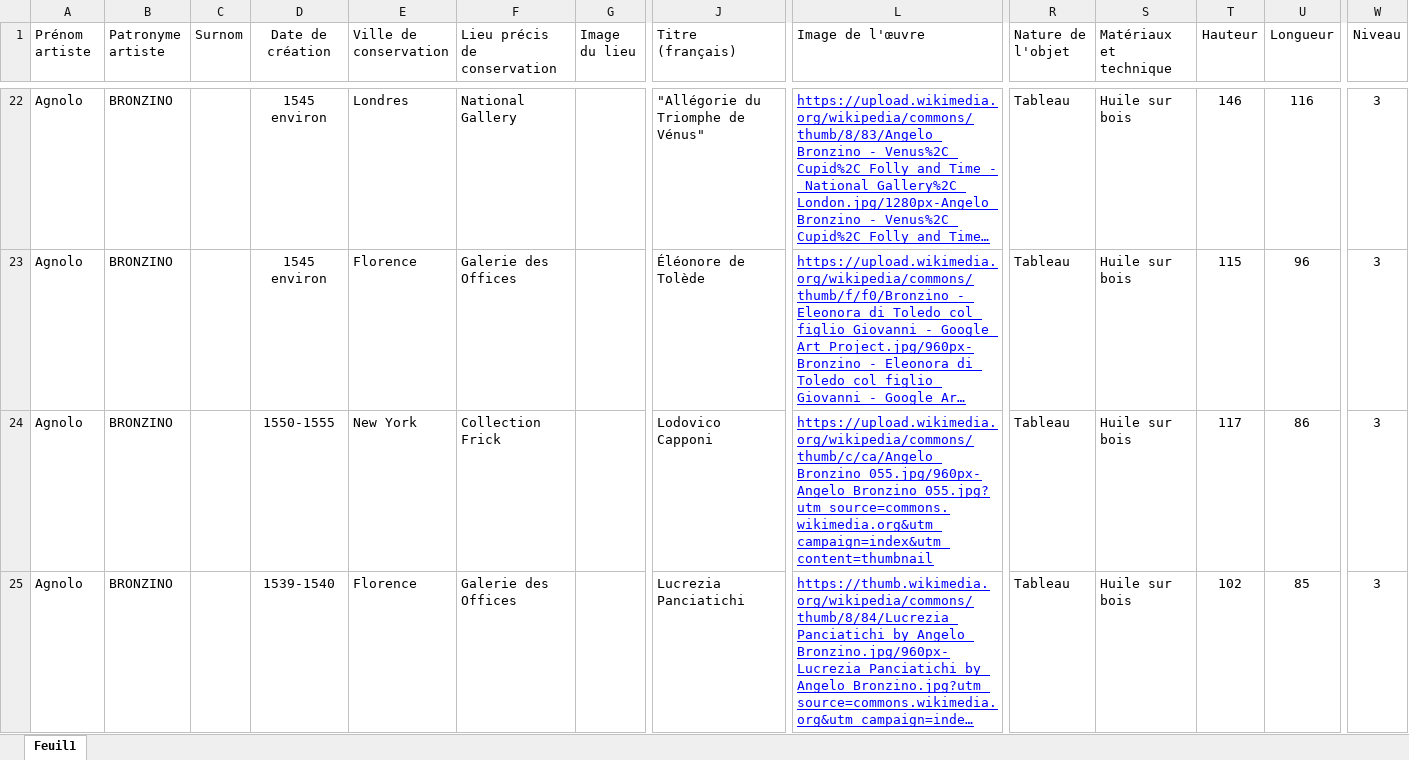
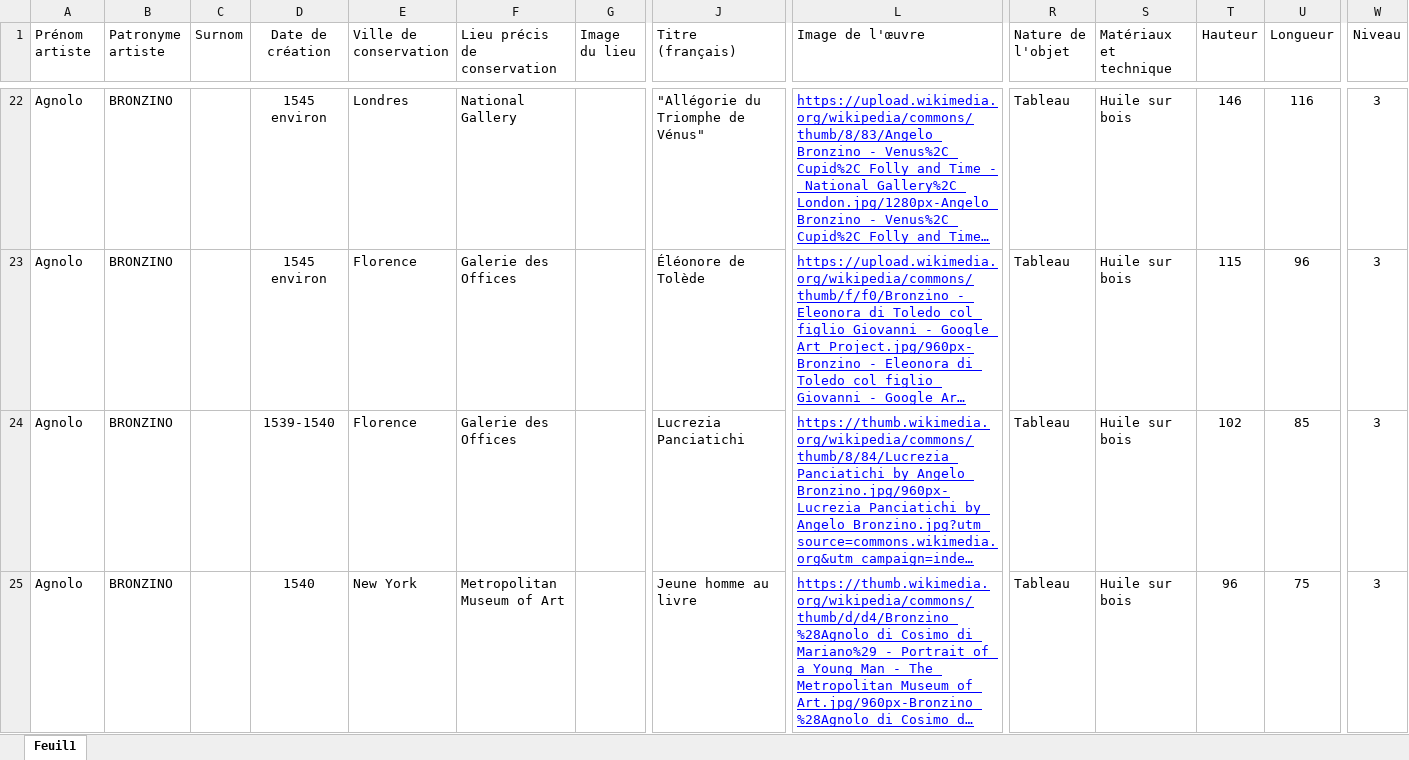
Before and after one commit to stassi-tech/art, an Excel workbook: quizzes/peinture-16e.xlsx, sheet Feuil1, drawn as a sheet; only a part is shown, gaps mark what is left out; the shorter side is filled out with more unchanged rows; long unchanged cells end in …; values as stored, in another font and other column widths than the file's, no borders; rows hold the shown columns only; the diff covers the shown part only; the diff names each change by its address in the sheet, - before the commit and + after, or states it on an @@ line.

Commit message:
Add files via upload

```diff
--- a/quizzes/peinture-16e.xlsx (sheet Feuil1)
+++ b/quizzes/peinture-16e.xlsx (sheet Feuil1)
-row 24: Agnolo | BRONZINO |  | 1550-1555 | New York | Collection Frick |  | Lodovico Capponi | https://upload.wikimedia.org/wikipedia/commons/thumb/c/ca/Angelo_Bronzino_055.jpg/960px-Angelo_Bronzino_055.jpg?utm_source=commons.wikimedia.org&utm_campaign=index&utm_content=thumbnail | Tableau | Huile sur bois | 117 | 86 | 3
```
Also changed, not shown: 4 removed rows elsewhere in this sheet, quizzes/peinture-17e.xlsx, quizzes/peinture-18e.xlsx, 1 other file.
